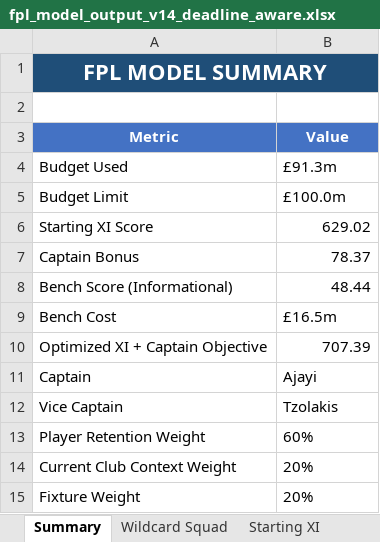
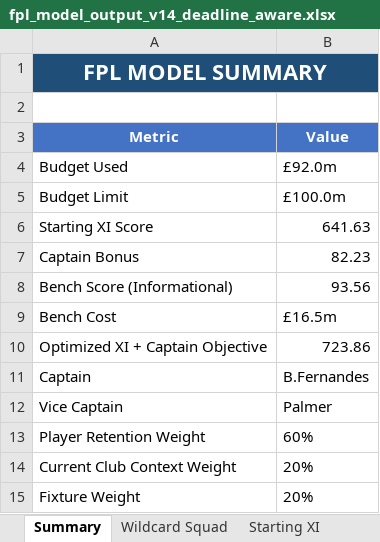
Before and after one commit to zobrathemanish/fpl-prediction-auto-learn, an Excel workbook: fpl_model_output_v14_deadline_aware.xlsx, sheet Summary, drawn as a sheet; only a part is shown; values as stored, in another font and other column widths than the file's, no borders; the diff names each change by its address in the sheet, - before the commit and + after, or states it on an @@ line.

```diff
--- a/fpl_model_output_v14_deadline_aware.xlsx (sheet Summary)
+++ b/fpl_model_output_v14_deadline_aware.xlsx (sheet Summary)
-B4 (Value): £91.3m
+B4 (Value): £92.0m
-B6 (Value): 629.02
+B6 (Value): 641.63
-B7 (Value): 78.37
+B7 (Value): 82.23
-B8 (Value): 48.44
+B8 (Value): 93.56
-B10 (Value): 707.39
+B10 (Value): 723.86
-B11 (Value): Ajayi
+B11 (Value): B.Fernandes
-B12 (Value): Tzolakis
+B12 (Value): Palmer
```
Also changed, not shown: sheet All Players, sheet Top Forwards, sheet Top Midfielders, sheet Top Defenders, sheet Top Goalkeepers, sheet Wildcard Squad, 2 more sheets, 1 other file.
